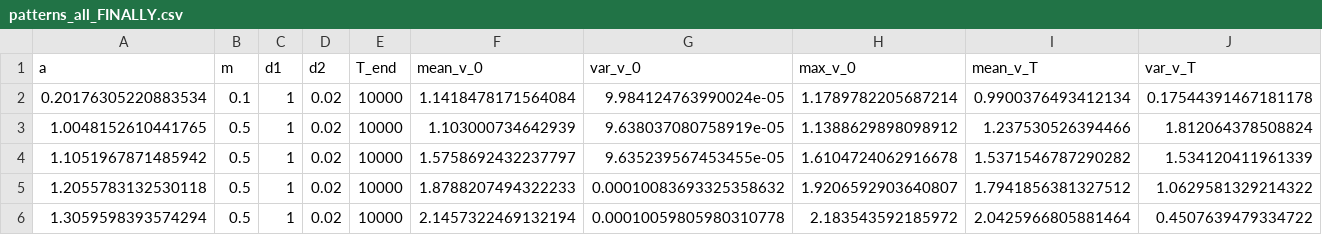
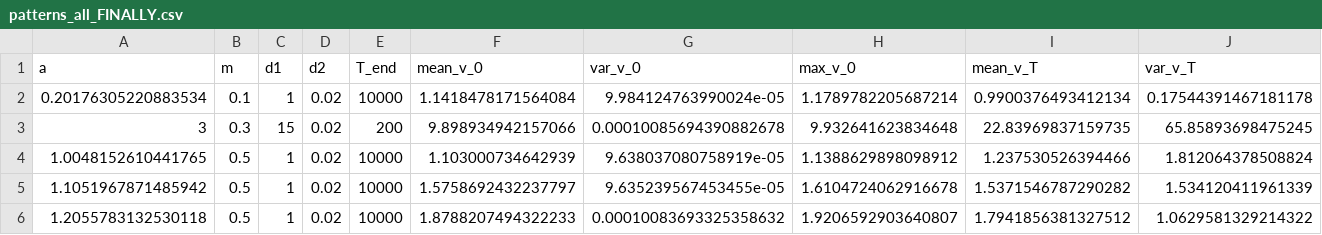
Before and after one commit to StrayGril/Model_Klausmeier-Gray-Scott, a CSV file: data/wykresy_etykiety_csv/patterns_all_FINALLY.csv, drawn as a sheet; only a part is shown; the shorter side is filled out with more unchanged rows; rows hold the shown columns only; the diff names each change by its address in the sheet, - before the commit and + after, or states it on an @@ line.

```diff
--- a/data/wykresy_etykiety_csv/patterns_all_FINALLY.csv
+++ b/data/wykresy_etykiety_csv/patterns_all_FINALLY.csv
+row 3: 3 | 0.3 | 15 | 0.02 | 200 | 9.898934942157066 | 0.00010085694390882678 | 9.932641623834648 | 22.83969837159735 | 65.85893698475245
```
Also changed, not shown: data/wykresy_etykiety_csv/patterns_all_FINALLY_bez_pasow.csv, 1 other file.
